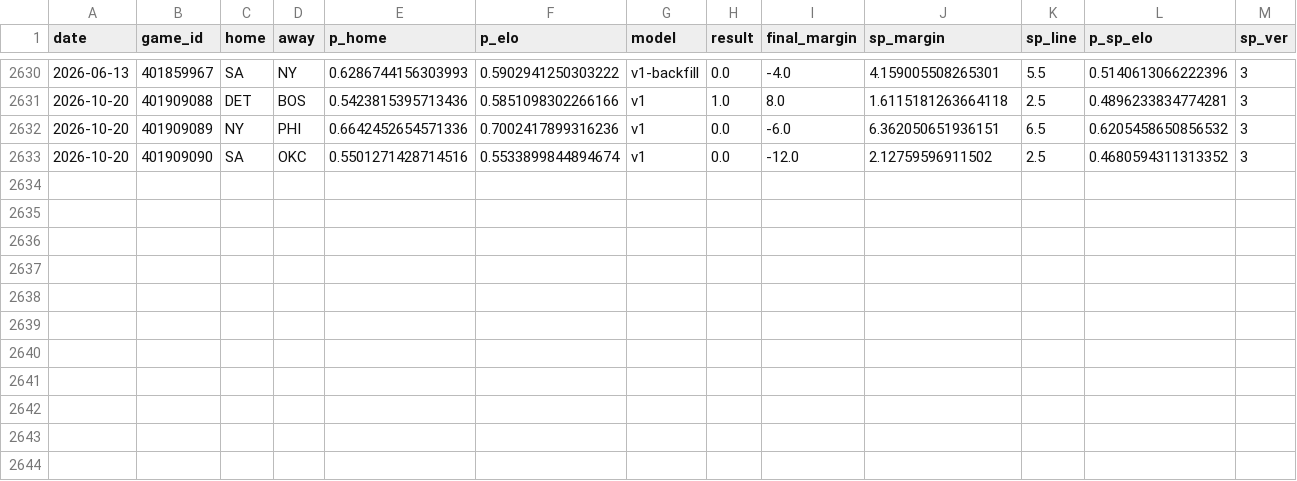
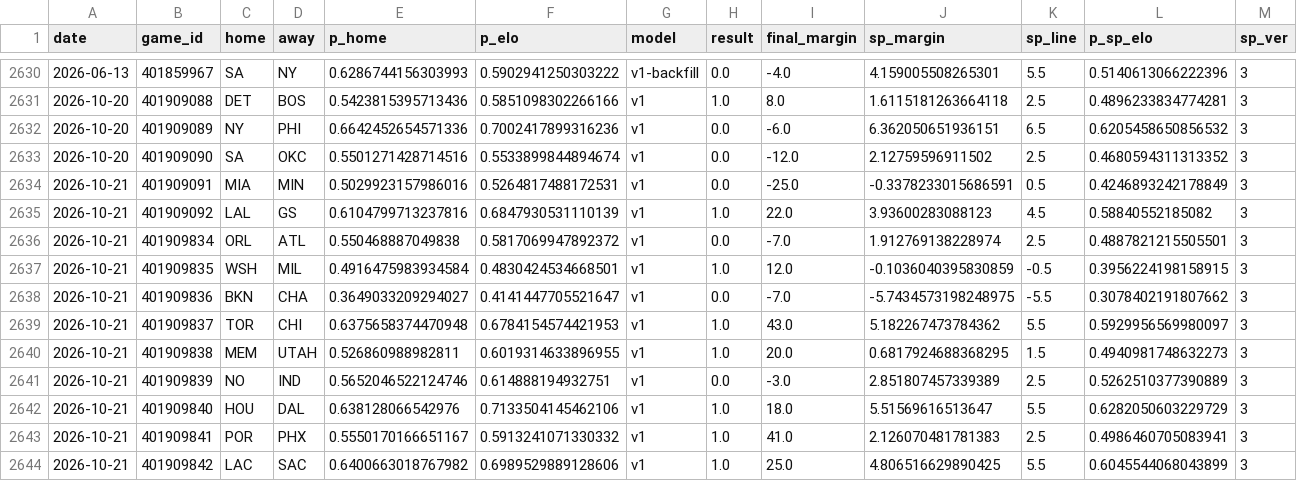
Before and after one commit to azcal/mbm-nba, a CSV file: logs/graded.csv, drawn as a sheet; only a part is shown, gaps mark what is left out; rows hold the shown columns only; the diff names each change by its address in the sheet, - before the commit and + after, or states it on an @@ line.

```diff
--- a/logs/graded.csv
+++ b/logs/graded.csv
+row 2634: 2026-10-21 | 401909091 | MIA | MIN | 0.5029923157986016 | 0.5264817488172531 | v1 | 0.0 | -25.0 | -0.3378233015686591 | 0.5 | 0.4246893242178849 | 3
+row 2635: 2026-10-21 | 401909092 | LAL | GS | 0.6104799713237816 | 0.6847930531110139 | v1 | 1.0 | 22.0 | 3.93600283088123 | 4.5 | 0.58840552185082 | 3
+row 2636: 2026-10-21 | 401909834 | ORL | ATL | 0.550468887049838 | 0.5817069947892372 | v1 | 0.0 | -7.0 | 1.912769138228974 | 2.5 | 0.4887821215505501 | 3
+row 2637: 2026-10-21 | 401909835 | WSH | MIL | 0.4916475983934584 | 0.4830424534668501 | v1 | 1.0 | 12.0 | -0.1036040395830859 | -0.5 | 0.3956224198158915 | 3
+row 2638: 2026-10-21 | 401909836 | BKN | CHA | 0.3649033209294027 | 0.4141447705521647 | v1 | 0.0 | -7.0 | -5.7434573198248975 | -5.5 | 0.3078402191807662 | 3
+row 2639: 2026-10-21 | 401909837 | TOR | CHI | 0.6375658374470948 | 0.6784154574421953 | v1 | 1.0 | 43.0 | 5.182267473784362 | 5.5 | 0.5929956569980097 | 3
+row 2640: 2026-10-21 | 401909838 | MEM | UTAH | 0.526860988982811 | 0.6019314633896955 | v1 | 1.0 | 20.0 | 0.6817924688368295 | 1.5 | 0.4940981748632273 | 3
+row 2641: 2026-10-21 | 401909839 | NO | IND | 0.5652046522124746 | 0.614888194932751 | v1 | 0.0 | -3.0 | 2.851807457339389 | 2.5 | 0.5262510377390889 | 3
+row 2642: 2026-10-21 | 401909840 | HOU | DAL | 0.638128066542976 | 0.7133504145462106 | v1 | 1.0 | 18.0 | 5.51569616513647 | 5.5 | 0.6282050603229729 | 3
+row 2643: 2026-10-21 | 401909841 | POR | PHX | 0.5550170166651167 | 0.5913241071330332 | v1 | 1.0 | 41.0 | 2.126070481781383 | 2.5 | 0.4986460705083941 | 3
+row 2644: 2026-10-21 | 401909842 | LAC | SAC | 0.6400663018767982 | 0.6989529889128606 | v1 | 1.0 | 25.0 | 4.806516629890425 | 5.5 | 0.6045544068043899 | 3
```
Also changed, not shown: logs/injuries.csv, logs/predictions.csv, 5 other files.
